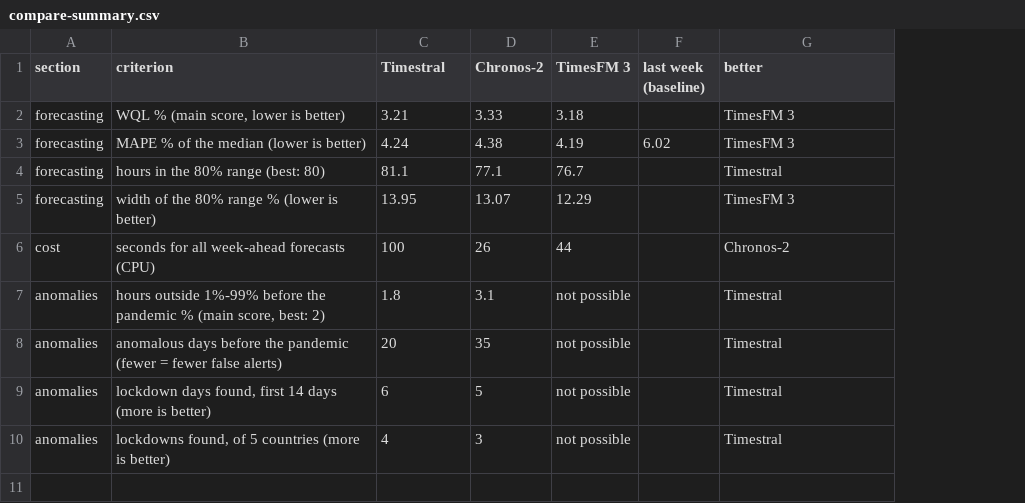
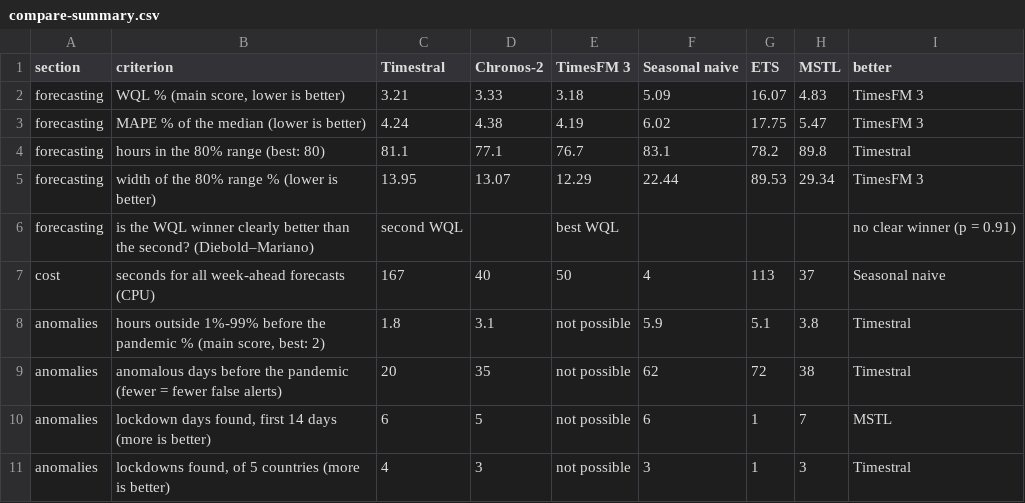
Before and after one commit to mourjo/zero-shot-forecasting, a CSV file: output/compare-summary.csv, drawn as a sheet; removed rows and columns are numbered as before the commit, all else as after; the diff names each change by its address in the sheet, - before the commit and + after, or states it on an @@ line.

```diff
--- a/output/compare-summary.csv
+++ b/output/compare-summary.csv
-column F (last week (baseline)), row 3: 6.02
+column F (Seasonal naive), rows 2-5: 5.09 | 6.02 | 83.1 | 22.44; rows 7-11: 4 | 5.9 | 62 | 6 | 3
+column G (ETS), rows 2-5: 16.07 | 17.75 | 78.2 | 89.53; rows 7-11: 113 | 5.1 | 72 | 1 | 1
+column H (MSTL), rows 2-5: 4.83 | 5.47 | 89.8 | 29.34; rows 7-11: 37 | 3.8 | 38 | 7 | 3
+row 6: forecasting | is the WQL winner clearly better than the second? (Diebold–Mariano) | second WQL |  | best WQL |  |  |  | no clear winner (p = 0.91)
-C7 (Timestral): 100
+C7 (Timestral): 167
-D7 (Chronos-2): 26
+D7 (Chronos-2): 40
-E7 (TimesFM 3): 44
+E7 (TimesFM 3): 50
-I7 (better): Chronos-2
+I7 (better): Seasonal naive
-I10 (better): Timestral
+I10 (better): MSTL
```
Also changed, not shown: output/compare-forecasting.csv, 28 other files.
